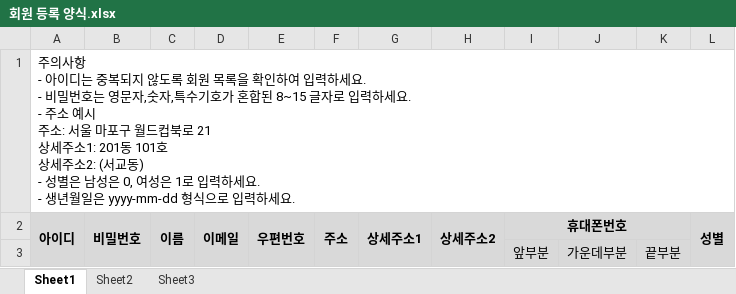
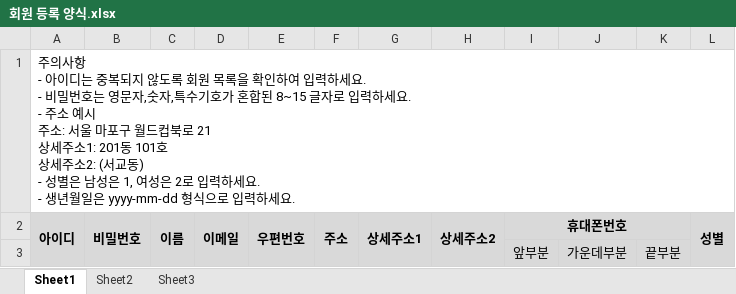
Before and after one commit to Lee-Narae/amado, an Excel workbook: amado/src/main/webapp/resources/file/회원 등록 양식.xlsx, sheet Sheet1, drawn as a sheet; values as stored, in another font and other column widths than the file's, no borders; the diff names each change by its address in the sheet, - before the commit and + after, or states it on an @@ line.

```diff
--- a/amado/src/main/webapp/resources/file/회원 등록 양식.xlsx (sheet Sheet1)
+++ b/amado/src/main/webapp/resources/file/회원 등록 양식.xlsx (sheet Sheet1)
-A1: …남성은 0, 여성은 1로 입력…
+A1: …남성은 1, 여성은 2로 입력…
```
Also changed, not shown: 17 other files.
